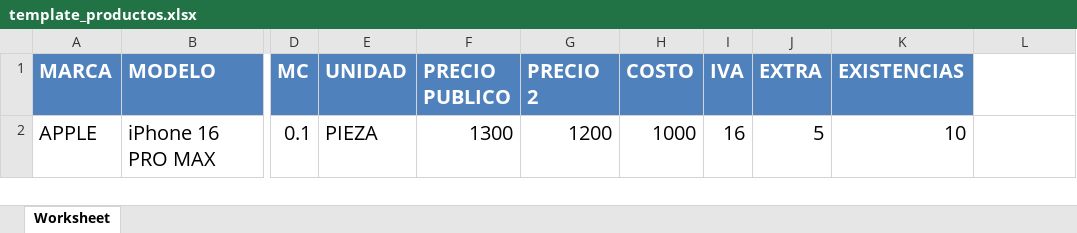
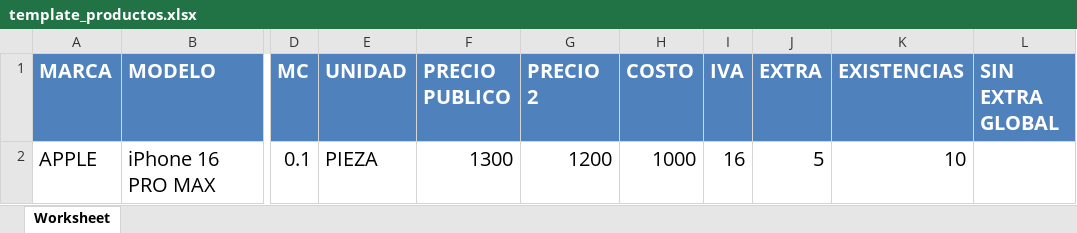
Before and after one commit to JovannyRch/icm_notes, an Excel workbook: public/templates/template_productos.xlsx, sheet Worksheet, drawn as a sheet; only a part is shown, gaps mark what is left out; values as stored, in another font and other column widths than the file's, no borders; the diff names each change by its address in the sheet, - before the commit and + after, or states it on an @@ line.

Commit message:
feat: add skip_global_extra field to products and update related logic for effective extra calculations

```diff
--- a/public/templates/template_productos.xlsx (sheet Worksheet)
+++ b/public/templates/template_productos.xlsx (sheet Worksheet)
-L1: (empty)
+L1: SIN EXTRA GLOBAL
-L1 fill: none
+L1 fill: #4F81BD
```
Also changed, not shown: 15 other files.
